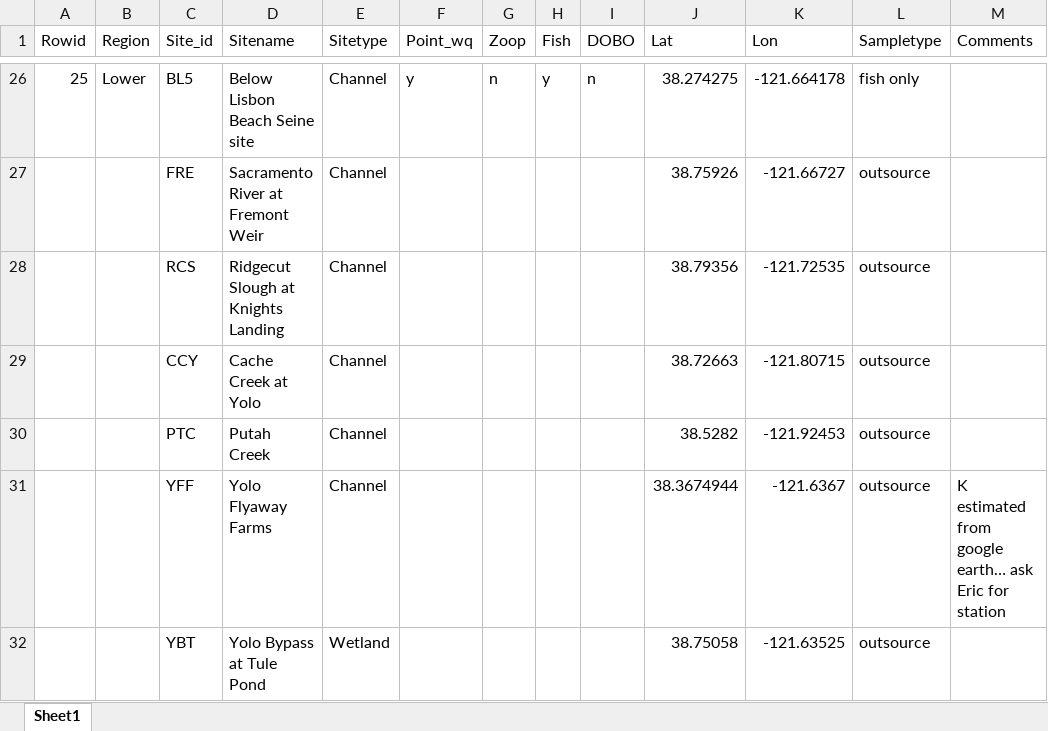
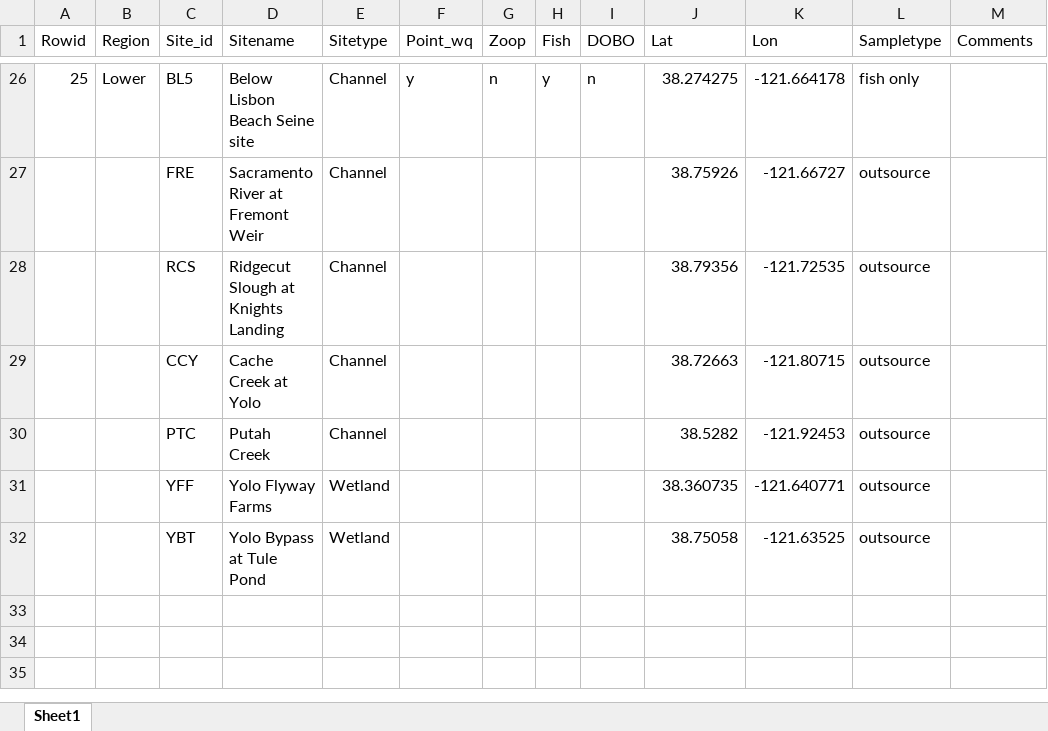
Before and after one commit to ericholmes/YBLTE, an Excel workbook: Data/tabular/YBLTE_sites.xlsx, sheet Sheet1, drawn as a sheet; only a part is shown, gaps mark what is left out; values as stored, in another font and other column widths than the file's, no borders; conditional formats not drawn; removed rows and columns are numbered as before the commit, all else as after; the diff names each change by its address in the sheet, - before the commit and + after, or states it on an @@ line.

```diff
--- a/Data/tabular/YBLTE_sites.xlsx (sheet Sheet1)
+++ b/Data/tabular/YBLTE_sites.xlsx (sheet Sheet1)
-row 31:  |  | YFF | Yolo Flyaway Farms | Channel |  |  |  |  | 38.3674944 | -121.6367 | outsource | K estimated from google earth… ask Eric for station
+row 31:  |  | YFF | Yolo Flyway Farms | Wetland |  |  |  |  | 38.360735 | -121.640771 | outsource
```
Also changed, not shown: 4 other files.
